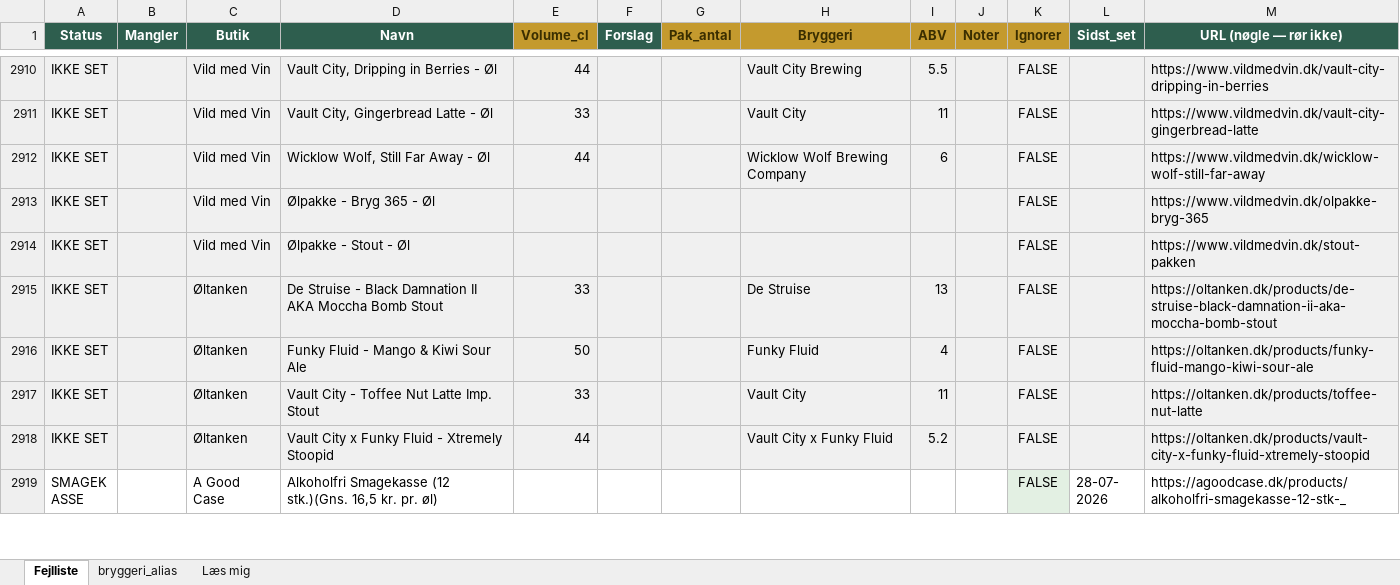
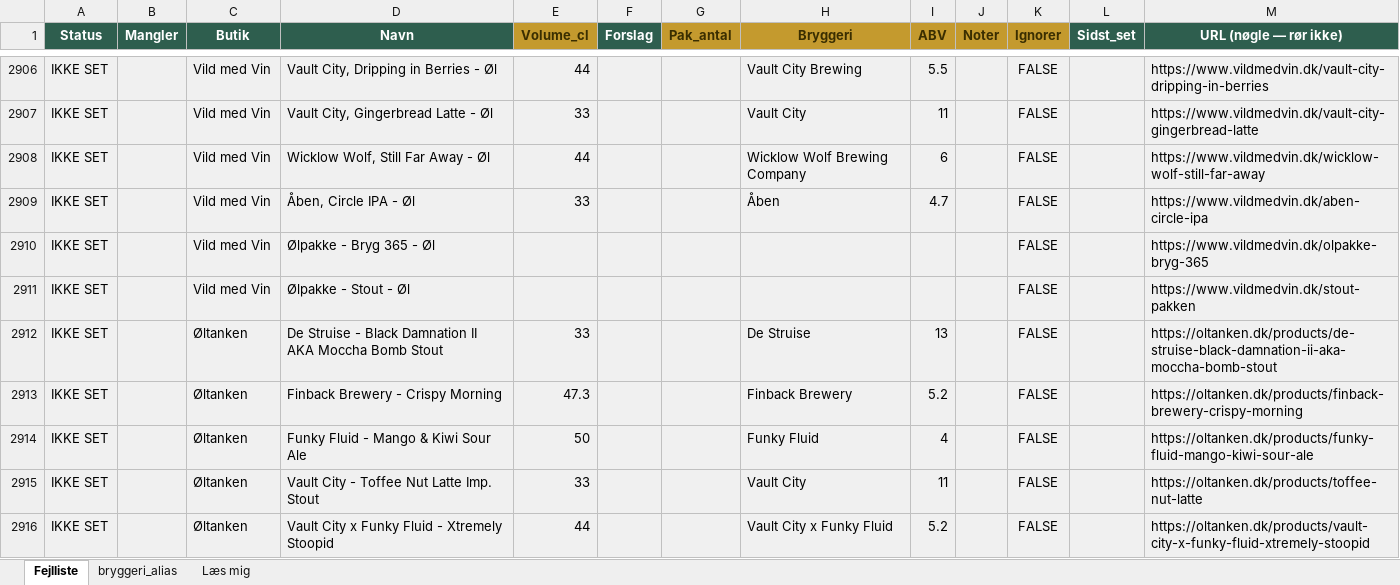
Before and after one commit to rasmus0705-star/beer-sniffer, an Excel workbook: fejlliste.xlsx, sheet Fejlliste, drawn as a sheet; only a part is shown, gaps mark what is left out; the shorter side is filled out with more unchanged rows; values as stored, in another font and other column widths than the file's, no borders; the diff covers the shown part only; the diff names each change by its address in the sheet, - before the commit and + after, or states it on an @@ line.

```diff
--- a/fejlliste.xlsx (sheet Fejlliste)
+++ b/fejlliste.xlsx (sheet Fejlliste)
+row 2909: IKKE SET |  | Vild med Vin | Åben, Circle IPA - Øl | 33 |  |  | Åben | 4.7 |  | FALSE |  | https://www.vildmedvin.dk/aben-circle-ipa
+row 2913: IKKE SET |  | Øltanken | Finback Brewery - Crispy Morning | 47.3 |  |  | Finback Brewery | 5.2 |  | FALSE |  | https://oltanken.dk/products/finback-brewery-crispy-morning
```
Also changed, not shown: 35 added rows and 37 removed rows elsewhere in this sheet, 1 other file.
